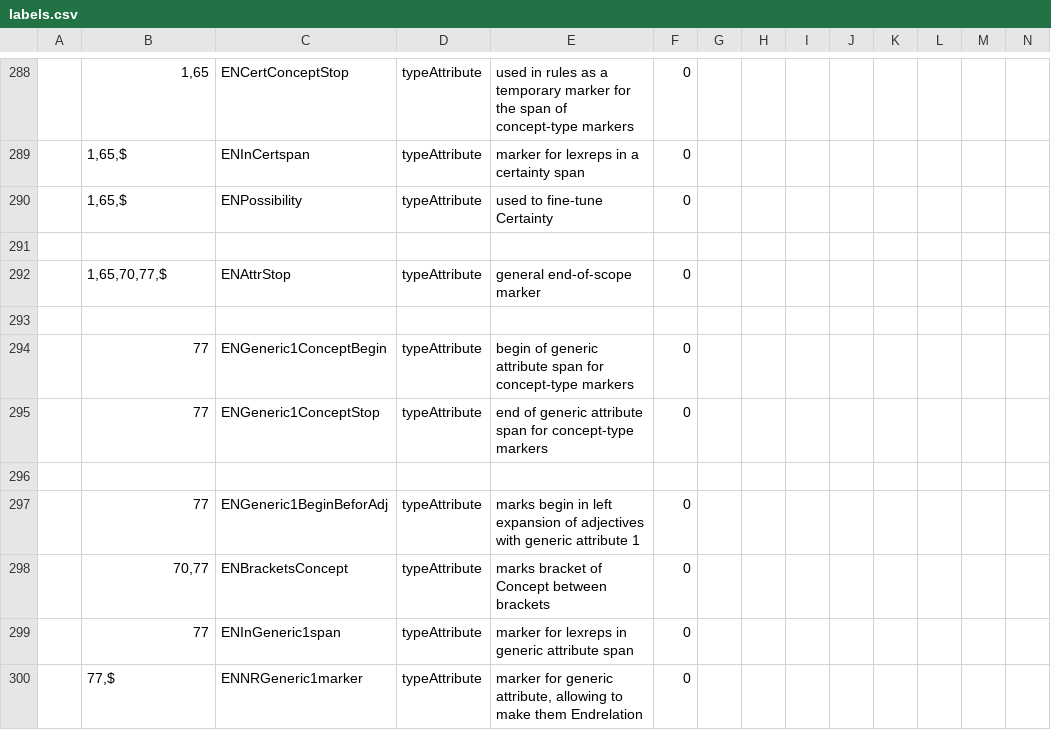
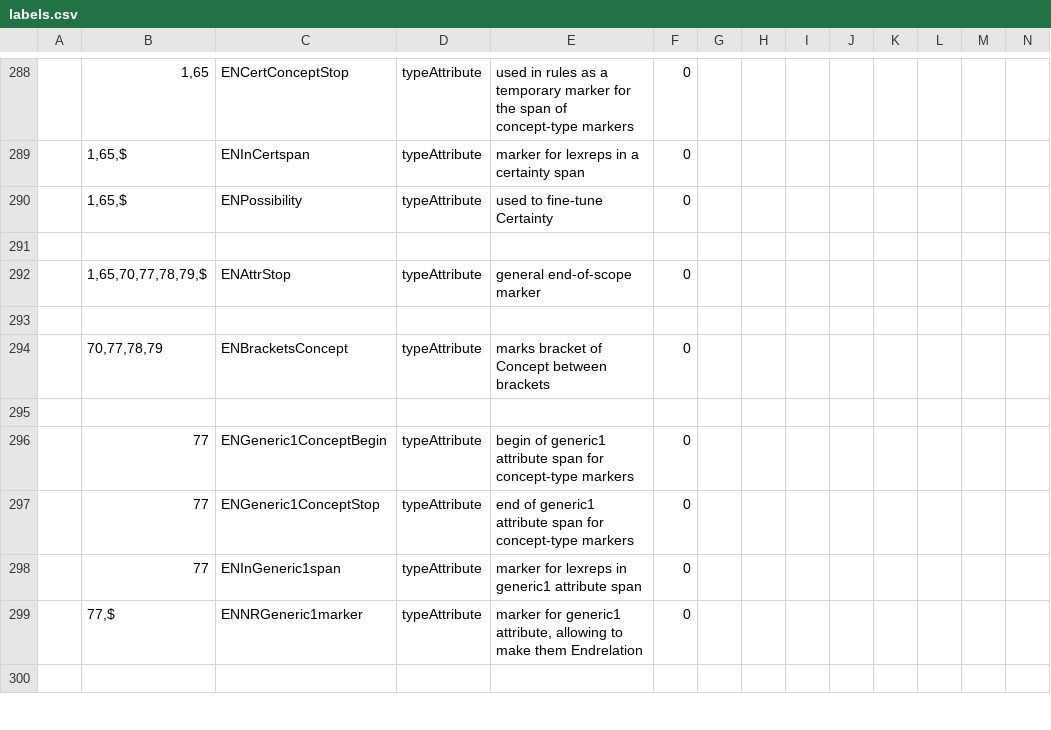
Before and after one commit to intersystems/iknow, a CSV file: language_models/en/labels.csv, drawn as a sheet; only a part is shown, gaps mark what is left out; removed rows and columns are numbered as before the commit, all else as after; rows hold the shown columns only; the diff covers the shown part only; the diff names each change by its address in the sheet, - before the commit and + after, or states it on an @@ line.

Commit message:
Support Generic2 and Generic3 attribute

```diff
--- a/language_models/en/labels.csv
+++ b/language_models/en/labels.csv
-B292: 1,65,70,77,$
+B292: 1,65,70,77,78,79,$
-row 294:  | 77 | ENGeneric1ConceptBegin | typeAttribute | begin of generic attribute span for concept-type markers | 0
-B294: 77
+B294: 70,77,78,79
-C294: ENGeneric1ConceptStop
+C294: ENBracketsConcept
-E294: end of generic attribute span for concept-type markers
+E294: marks bracket of Concept between brackets
-C296: ENGeneric1BeginBeforAdj
+C296: ENGeneric1ConceptBegin
-E296: marks begin in left expansion of adjectives with generic attribute 1
+E296: begin of generic1 attribute span for concept-type markers
-B297: 70,77
+B297: 77
-C297: ENBracketsConcept
+C297: ENGeneric1ConceptStop
-E297: marks bracket of Concept between brackets
+E297: end of generic1 attribute span for concept-type markers
-E298: marker for lexreps in generic attribute span
+E298: marker for lexreps in generic1 attribute span
-E299: marker for generic attribute, allowing…
+E299: marker for generic1 attribute, allowing…
+row 300: (empty)
```
Also changed, not shown: 9 added rows and 72 edited cells elsewhere in this file, 5 other files.
